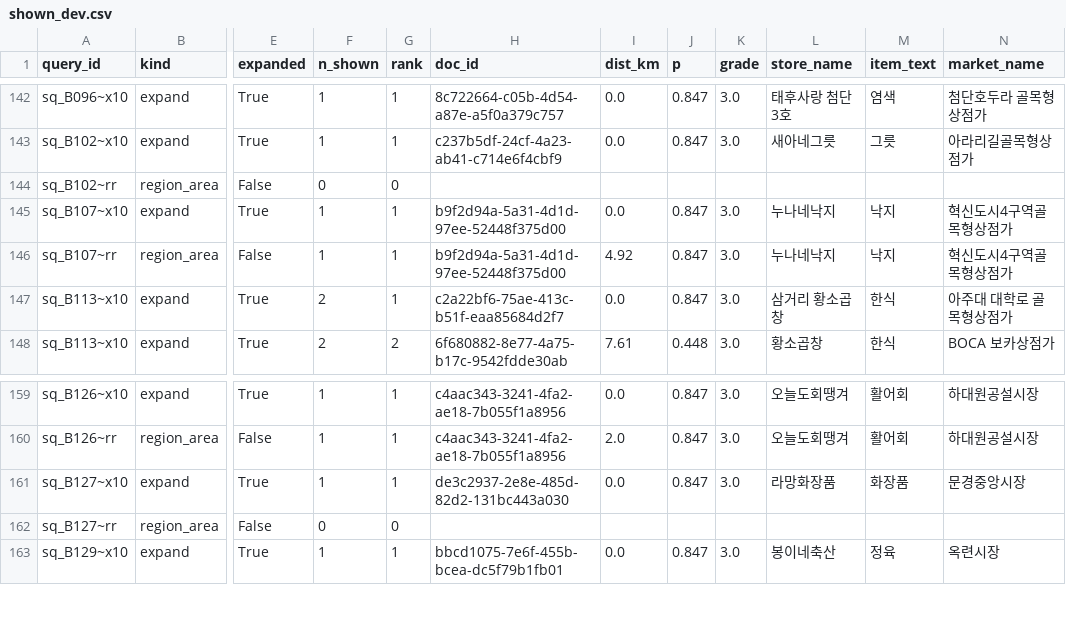
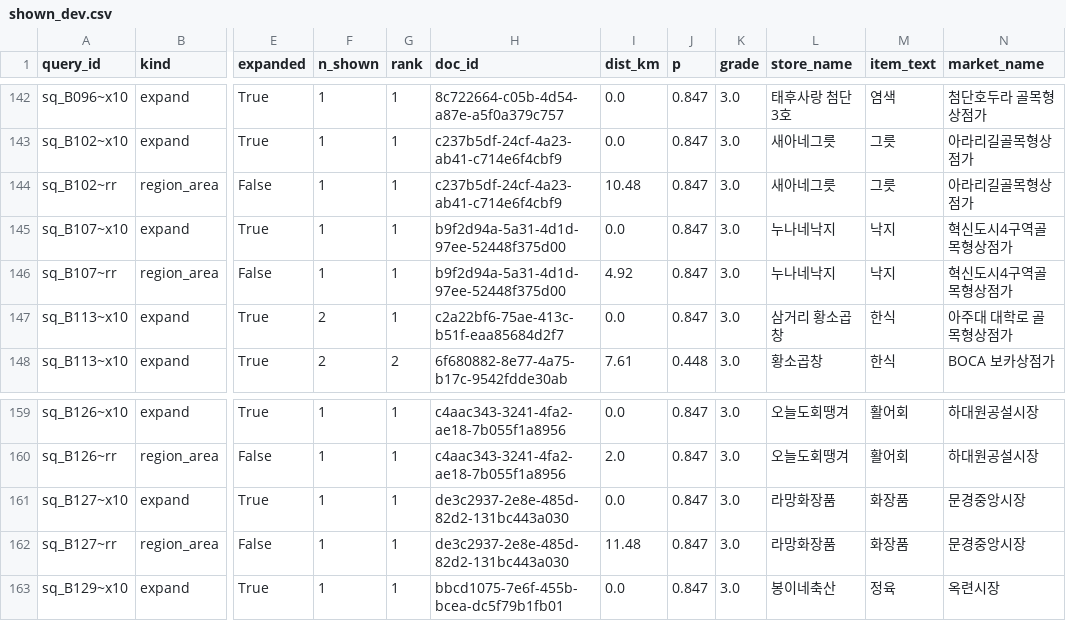
Before and after one commit to Orange1001Project/store-search, a CSV file: results/service_pipeline/x23/shown_dev.csv, drawn as a sheet; only a part is shown, gaps mark what is left out; the diff names each change by its address in the sheet, - before the commit and + after, or states it on an @@ line.

```diff
--- a/results/service_pipeline/x23/shown_dev.csv
+++ b/results/service_pipeline/x23/shown_dev.csv
-F144 (n_shown): 0
+F144 (n_shown): 1
-G144 (rank): 0
+G144 (rank): 1
-H144 (doc_id): (empty)
+H144 (doc_id): c237b5df-24cf-4a23-ab41-c714e6f4cbf9
-I144 (dist_km): (empty)
+I144 (dist_km): 10.48
-J144 (p): (empty)
+J144 (p): 0.847
-K144 (grade): (empty)
+K144 (grade): 3.0
-L144 (store_name): (empty)
+L144 (store_name): 새아네그릇
-M144 (item_text): (empty)
+M144 (item_text): 그릇
-N144 (market_name): (empty)
+N144 (market_name): 아라리길골목형상점가
-F162 (n_shown): 0
+F162 (n_shown): 1
-G162 (rank): 0
+G162 (rank): 1
-H162 (doc_id): (empty)
+H162 (doc_id): de3c2937-2e8e-485d-82d2-131bc443a030
-I162 (dist_km): (empty)
+I162 (dist_km): 11.48
-J162 (p): (empty)
+J162 (p): 0.847
-K162 (grade): (empty)
+K162 (grade): 3.0
-L162 (store_name): (empty)
+L162 (store_name): 라망화장품
-M162 (item_text): (empty)
+M162 (item_text): 화장품
-N162 (market_name): (empty)
+N162 (market_name): 문경중앙시장
```
Also changed, not shown: results/service_pipeline/x23/per_request_dev.csv, results/service_pipeline/x23/summary_dev.csv, 37 other files.
